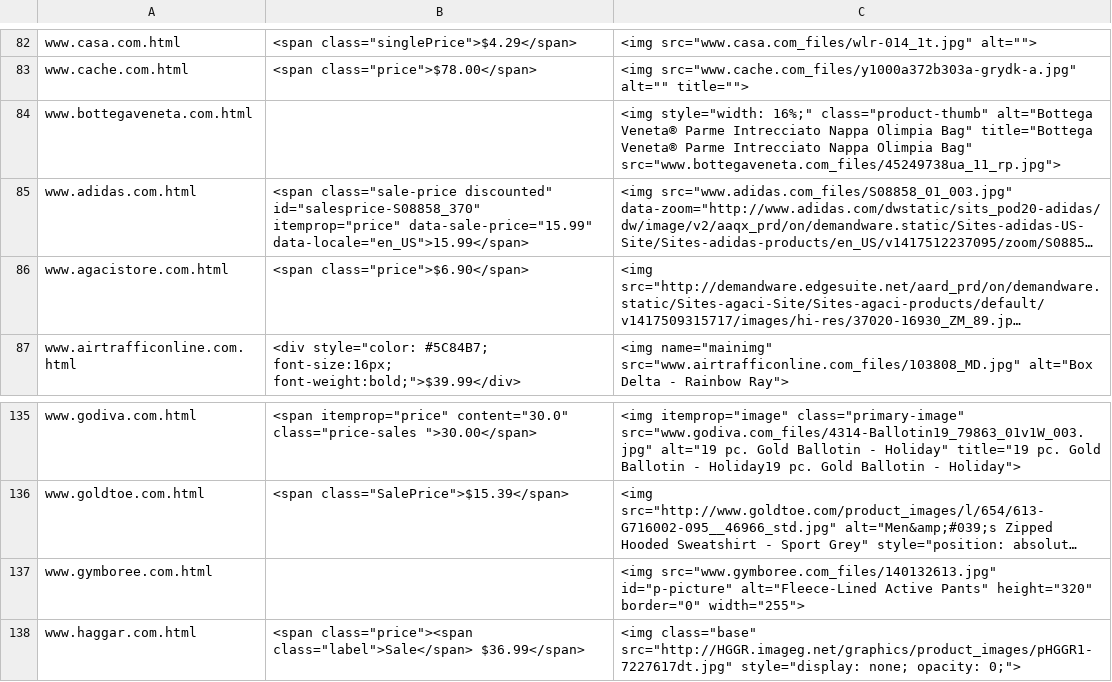
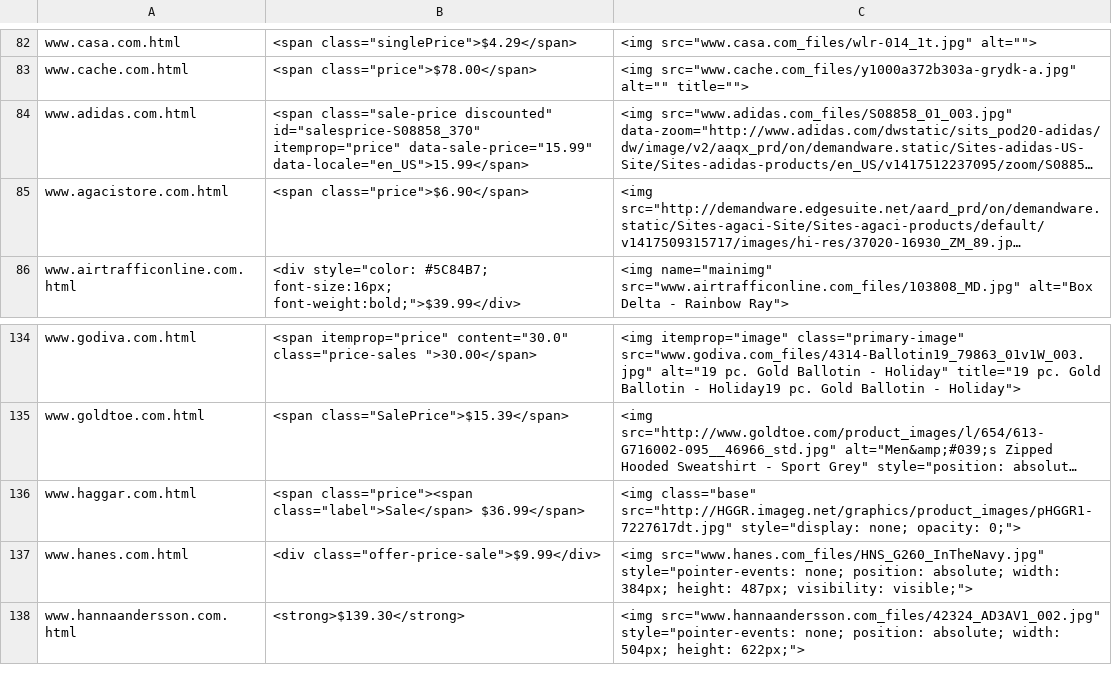
Before and after one commit to doronrk/daisy_chain, a TSV file: workspace/data/feature_elements.tsv, drawn as a sheet; only a part is shown, gaps mark what is left out; the shorter side is filled out with more unchanged rows; long unchanged cells end in …; the diff names each change by its address in the sheet, - before the commit and + after, or states it on an @@ line.

```diff
--- a/workspace/data/feature_elements.tsv
+++ b/workspace/data/feature_elements.tsv
-row 84: www.bottegaveneta.com.html |  | <img style="width: 16%;" class="product-thumb" alt="Bottega Veneta® Parme Intrecciato Nappa Olimpia Bag" title="Bottega Veneta® Parme Intrecciato Nappa Olimpia Bag" src="www.bottegaveneta.com_files/45249738ua_11_rp.jpg">
-row 137: www.gymboree.com.html |  | <img src="www.gymboree.com_files/140132613.jpg" id="p-picture" alt="Fleece-Lined Active Pants" height="320" border="0" width="255">
```
Also changed, not shown: 5 other files.
